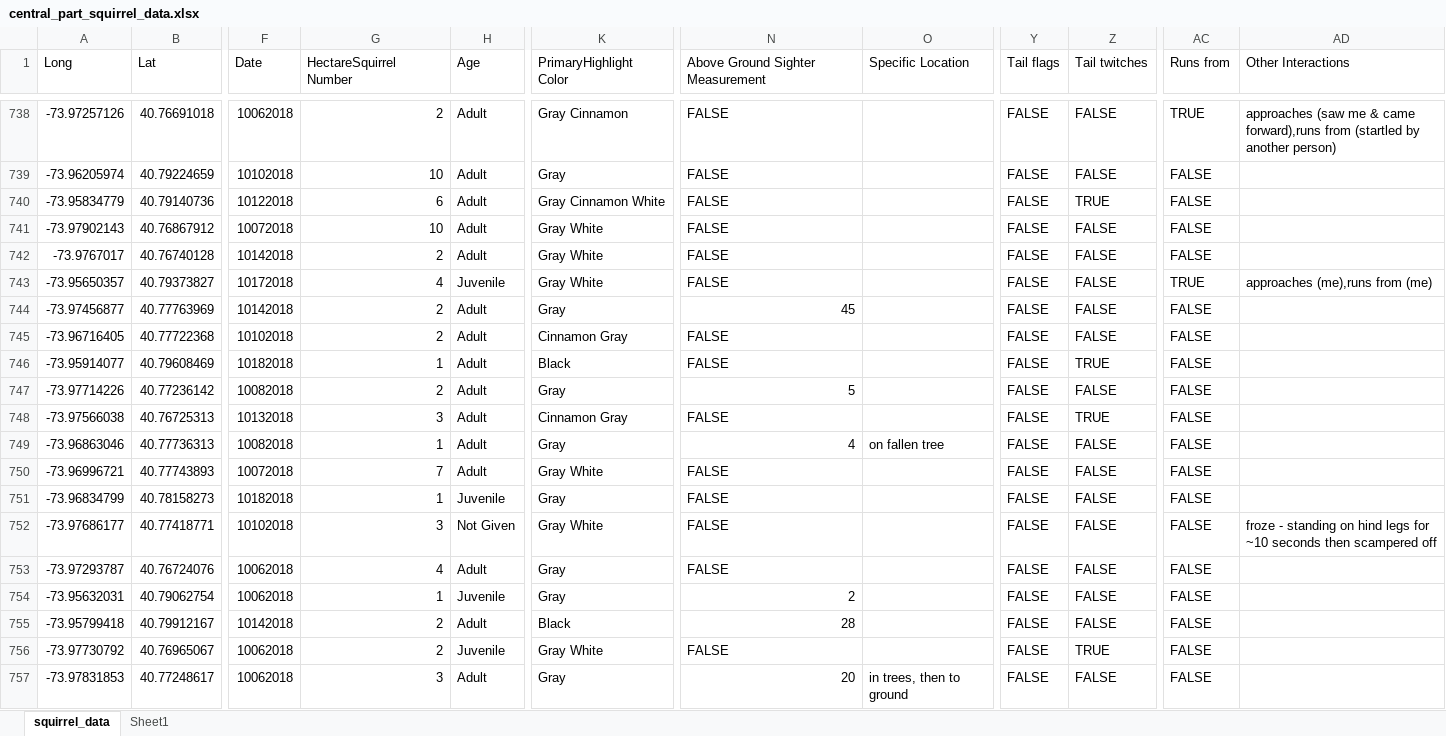
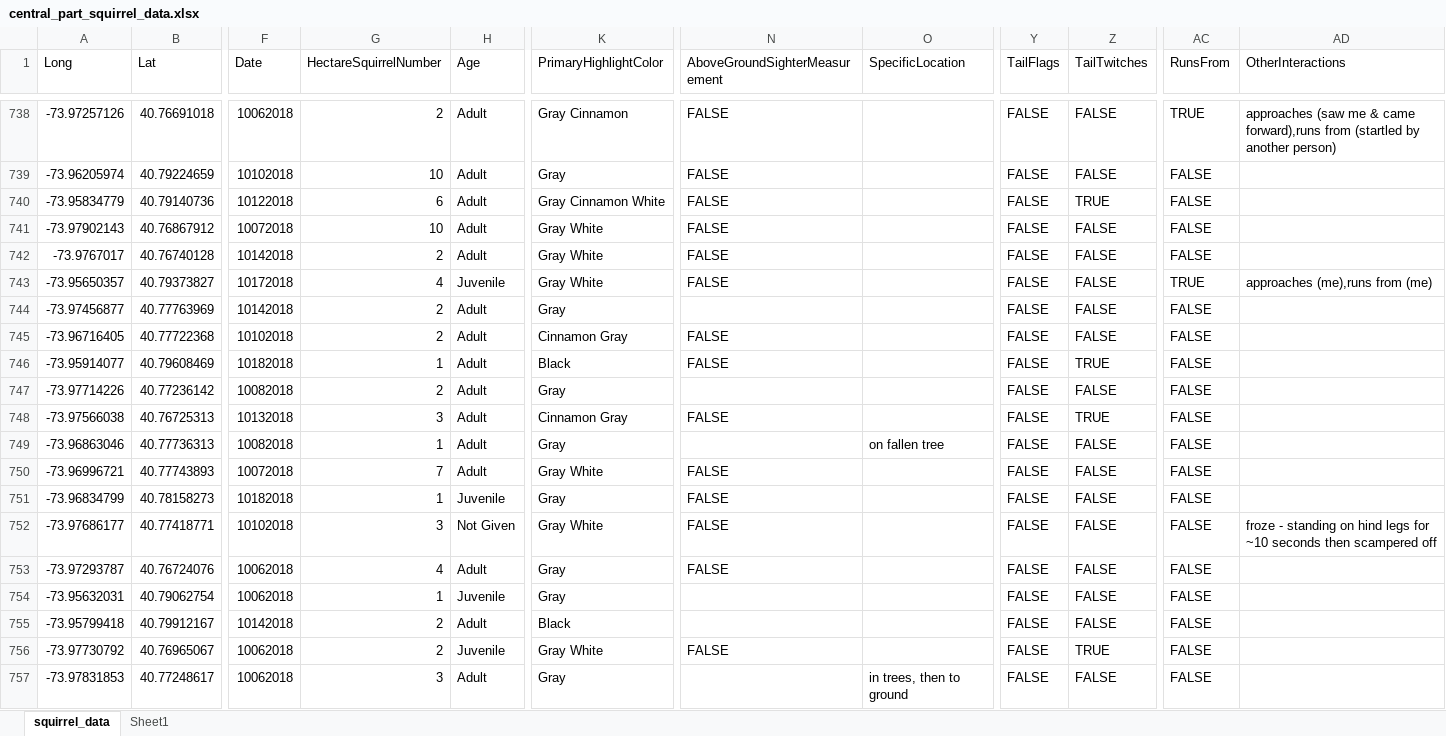
Before and after one commit to davidjayjackson/hk_squirrelcensus, an Excel workbook: central_part_squirrel_data.xlsx, sheet squirrel_data, drawn as a sheet; only a part is shown, gaps mark what is left out; values as stored, in another font and other column widths than the file's, no cell formats; table styles not drawn; the diff covers the shown part only; the diff names each change by its address in the sheet, - before the commit and + after, or states it on an @@ line.

Commit message:
A little more data cleaning

```diff
--- a/central_part_squirrel_data.xlsx (sheet squirrel_data)
+++ b/central_part_squirrel_data.xlsx (sheet squirrel_data)
-G1: HectareSquirrel Number
+G1: HectareSquirrelNumber
-K1: PrimaryHighlight Color
+K1: PrimaryHighlightColor
-N1: Above Ground Sighter Measurement
+N1: AboveGroundSighterMeasurement
-O1: Specific Location
+O1: SpecificLocation
-Y1: Tail flags
+Y1: TailFlags
-Z1: Tail twitches
+Z1: TailTwitches
-AC1: Runs from
+AC1: RunsFrom
-AD1: Other Interactions
+AD1: OtherInteractions
-N744 (AboveGroundSighterMeasurement): 45
+N744 (AboveGroundSighterMeasurement): (empty)
-N747 (AboveGroundSighterMeasurement): 5
+N747 (AboveGroundSighterMeasurement): (empty)
-N749 (AboveGroundSighterMeasurement): 4
+N749 (AboveGroundSighterMeasurement): (empty)
-N754 (AboveGroundSighterMeasurement): 2
+N754 (AboveGroundSighterMeasurement): (empty)
-N755 (AboveGroundSighterMeasurement): 28
+N755 (AboveGroundSighterMeasurement): (empty)
-N757 (AboveGroundSighterMeasurement): 20
+N757 (AboveGroundSighterMeasurement): (empty)
```
Also changed, not shown: 787 edited cells elsewhere in this sheet, cell formats, 1 other file.
